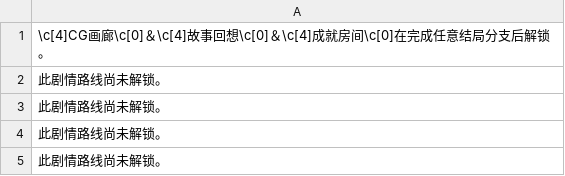
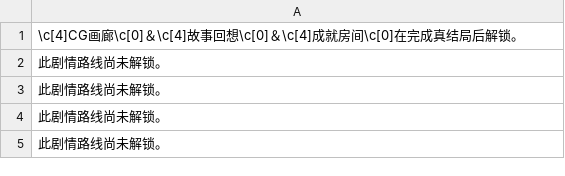
Before and after one commit to Krash220/NOIRNOAH-i18n-zh-Hans, a CSV file: www/data/text/Map020.csv, drawn as a sheet.

```diff
--- a/www/data/text/Map020.csv
+++ b/www/data/text/Map020.csv
@@ -1,2 +1,2 @@
-\c[4]CG画廊\c[0]＆\c[4]故事回想\c[0]＆\c[4]成就房间\c[0]在完成任意结局分支后解锁。
+\c[4]CG画廊\c[0]＆\c[4]故事回想\c[0]＆\c[4]成就房间\c[0]在完成真结局后解锁。
 此剧情路线尚未解锁。
```
Also changed, not shown: www/data/text/CommonEvents.csv, www/data/text/Map013.csv, 4 other files.
